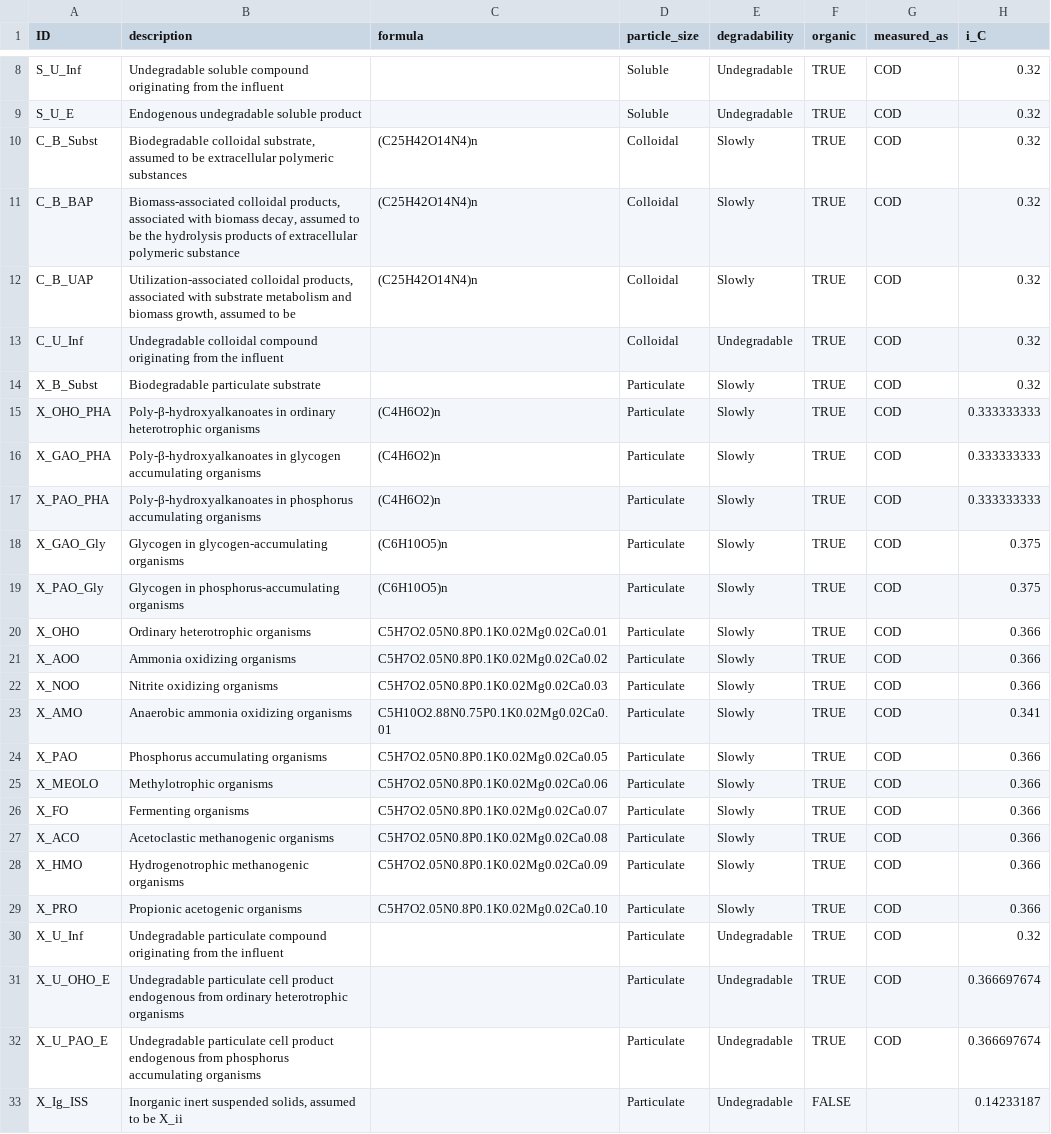
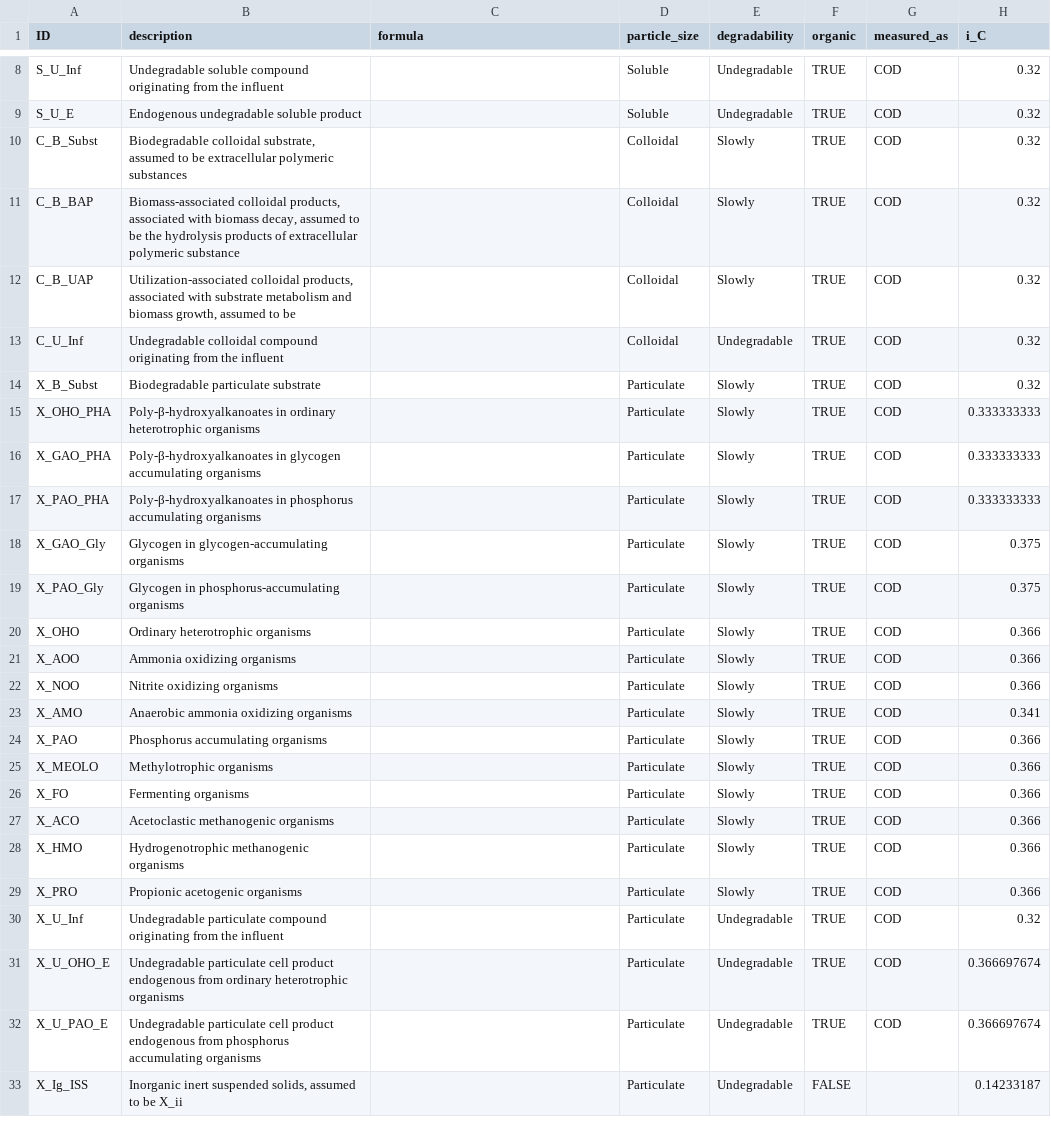
Before and after one commit to QSD-Group/QSDsan, a CSV file: qsdsan/data/_components.csv, drawn as a sheet; only a part is shown, gaps mark what is left out; the diff names each change by its address in the sheet, - before the commit and + after, or states it on an @@ line.

Commit message:
Update _components.csv

```diff
--- a/qsdsan/data/_components.csv
+++ b/qsdsan/data/_components.csv
-C10:C12 (formula): (C25H42O14N4)n
+C10:C12 (formula): (empty)
-C15:C17 (formula): (C4H6O2)n
+C15:C17 (formula): (empty)
-C18:C19 (formula): (C6H10O5)n
+C18:C19 (formula): (empty)
-C20 (formula): C5H7O2.05N0.8P0.1K0.02Mg0.02Ca0.01
+C20 (formula): (empty)
-C21 (formula): C5H7O2.05N0.8P0.1K0.02Mg0.02Ca0.02
+C21 (formula): (empty)
-C22 (formula): C5H7O2.05N0.8P0.1K0.02Mg0.02Ca0.03
+C22 (formula): (empty)
-C23 (formula): C5H10O2.88N0.75P0.1K0.02Mg0.02Ca0.01
+C23 (formula): (empty)
-C24 (formula): C5H7O2.05N0.8P0.1K0.02Mg0.02Ca0.05
+C24 (formula): (empty)
-C25 (formula): C5H7O2.05N0.8P0.1K0.02Mg0.02Ca0.06
+C25 (formula): (empty)
-C26 (formula): C5H7O2.05N0.8P0.1K0.02Mg0.02Ca0.07
+C26 (formula): (empty)
-C27 (formula): C5H7O2.05N0.8P0.1K0.02Mg0.02Ca0.08
+C27 (formula): (empty)
-C28 (formula): C5H7O2.05N0.8P0.1K0.02Mg0.02Ca0.09
+C28 (formula): (empty)
-C29 (formula): C5H7O2.05N0.8P0.1K0.02Mg0.02Ca0.10
+C29 (formula): (empty)
```
